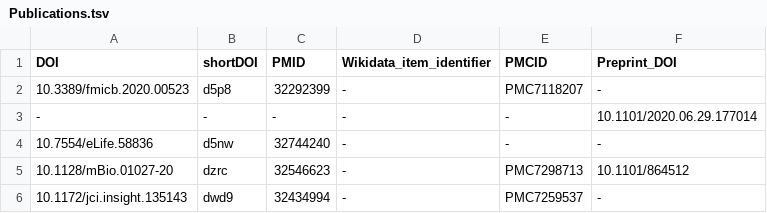
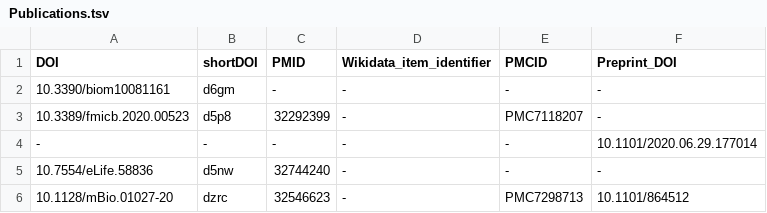
Before and after one commit to foerstner-lab/Publication_list, a TSV file: Publications.tsv, drawn as a sheet; only a part is shown; the shorter side is filled out with more unchanged rows; the diff names each change by its address in the sheet, - before the commit and + after, or states it on an @@ line.

Commit message:
Add Ulbricht et al

```diff
--- a/Publications.tsv
+++ b/Publications.tsv
+row 2: 10.3390/biom10081161 | d6gm | - | - | - | -
```
